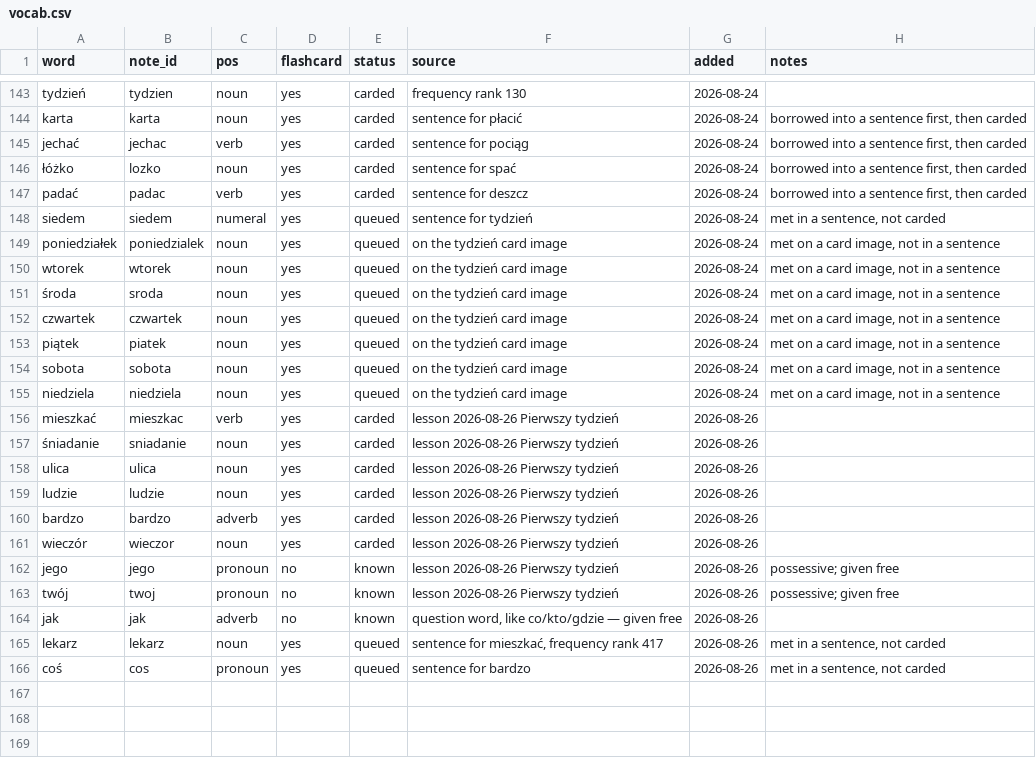
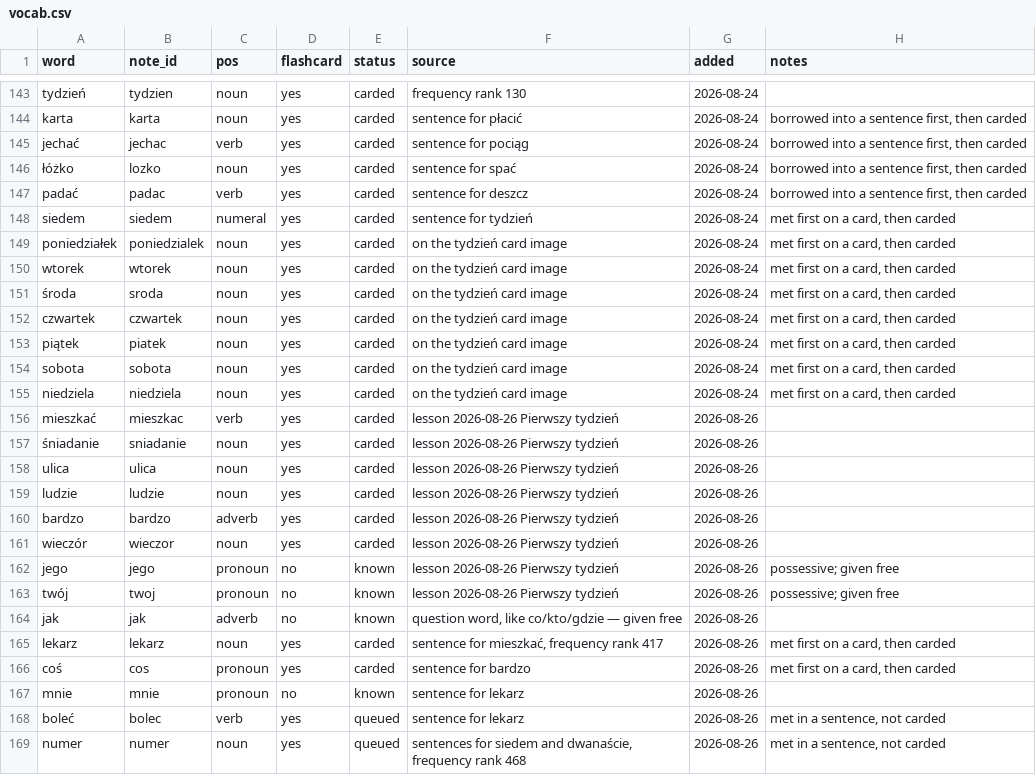
Before and after one commit to frhrpr/flashcards, a CSV file: deck/vocab.csv, drawn as a sheet; only a part is shown, gaps mark what is left out.

```diff
--- a/deck/vocab.csv
+++ b/deck/vocab.csv
@@ -147,10 +147,10 @@ jechać,jechac,verb,yes,carded,sentence for pociąg,2026-08-24,"borrowed into a
 padać,padac,verb,yes,carded,sentence for deszcz,2026-08-24,"borrowed into a sentence first, then carded"
-siedem,siedem,numeral,yes,queued,sentence for tydzień,2026-08-24,"met in a sentence, not carded"
-poniedziałek,poniedzialek,noun,yes,queued,on the tydzień card image,2026-08-24,"met on a card image, not in a sentence"
-wtorek,wtorek,noun,yes,queued,on the tydzień card image,2026-08-24,"met on a card image, not in a sentence"
-środa,sroda,noun,yes,queued,on the tydzień card image,2026-08-24,"met on a card image, not in a sentence"
-czwartek,czwartek,noun,yes,queued,on the tydzień card image,2026-08-24,"met on a card image, not in a sentence"
-piątek,piatek,noun,yes,queued,on the tydzień card image,2026-08-24,"met on a card image, not in a sentence"
-sobota,sobota,noun,yes,queued,on the tydzień card image,2026-08-24,"met on a card image, not in a sentence"
-niedziela,niedziela,noun,yes,queued,on the tydzień card image,2026-08-24,"met on a card image, not in a sentence"
+siedem,siedem,numeral,yes,carded,sentence for tydzień,2026-08-24,"met first on a card, then carded"
+poniedziałek,poniedzialek,noun,yes,carded,on the tydzień card image,2026-08-24,"met first on a card, then carded"
+wtorek,wtorek,noun,yes,carded,on the tydzień card image,2026-08-24,"met first on a card, then carded"
+środa,sroda,noun,yes,carded,on the tydzień card image,2026-08-24,"met first on a card, then carded"
+czwartek,czwartek,noun,yes,carded,on the tydzień card image,2026-08-24,"met first on a card, then carded"
+piątek,piatek,noun,yes,carded,on the tydzień card image,2026-08-24,"met first on a card, then carded"
+sobota,sobota,noun,yes,carded,on the tydzień card image,2026-08-24,"met first on a card, then carded"
+niedziela,niedziela,noun,yes,carded,on the tydzień card image,2026-08-24,"met first on a card, then carded"
 mieszkać,mieszkac,verb,yes,carded,lesson 2026-08-26 Pierwszy tydzień,2026-08-26,
@@ -164,3 +164,6 @@ twój,twoj,pronoun,no,known,lesson 2026-08-26 Pierwszy tydzień,2026-08-26,posse
 jak,jak,adverb,no,known,"question word, like co/kto/gdzie — given free",2026-08-26,
-lekarz,lekarz,noun,yes,queued,"sentence for mieszkać, frequency rank 417",2026-08-26,"met in a sentence, not carded"
-coś,cos,pronoun,yes,queued,sentence for bardzo,2026-08-26,"met in a sentence, not carded"
+lekarz,lekarz,noun,yes,carded,"sentence for mieszkać, frequency rank 417",2026-08-26,"met first on a card, then carded"
+coś,cos,pronoun,yes,carded,sentence for bardzo,2026-08-26,"met first on a card, then carded"
+mnie,mnie,pronoun,no,known,sentence for lekarz,2026-08-26,
+boleć,bolec,verb,yes,queued,sentence for lekarz,2026-08-26,"met in a sentence, not carded"
+numer,numer,noun,yes,queued,"sentences for siedem and dwanaście, frequency rank 468",2026-08-26,"met in a sentence, not carded"
```
Also changed, not shown: 38 other files.
